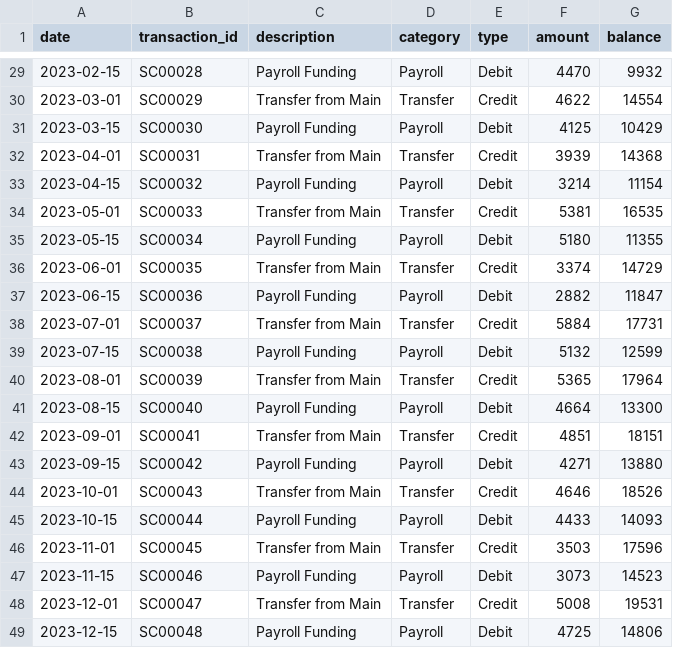
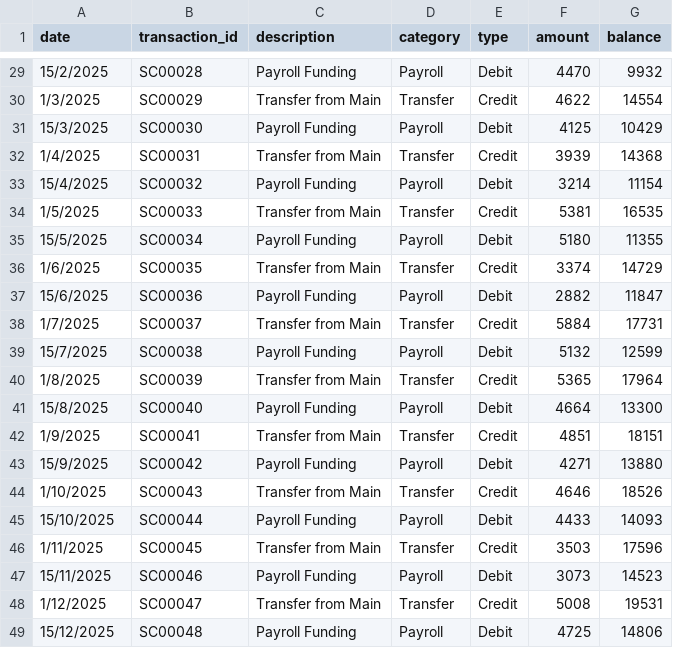
Before and after one commit to sandeep-ssh/business-health-agent, a CSV file: data/kaggle/checking_account_secondary.csv, drawn as a sheet; only a part is shown, gaps mark what is left out; the diff covers the shown part only.

```diff
--- a/data/kaggle/checking_account_secondary.csv
+++ b/data/kaggle/checking_account_secondary.csv
@@ -29,21 +29,21 @@ date,transaction_id,description,category,type,amount,balance
-2023-02-15,SC00028,Payroll Funding,Payroll,Debit,4470,9932
-2023-03-01,SC00029,Transfer from Main,Transfer,Credit,4622,14554
-2023-03-15,SC00030,Payroll Funding,Payroll,Debit,4125,10429
-2023-04-01,SC00031,Transfer from Main,Transfer,Credit,3939,14368
-2023-04-15,SC00032,Payroll Funding,Payroll,Debit,3214,11154
-2023-05-01,SC00033,Transfer from Main,Transfer,Credit,5381,16535
-2023-05-15,SC00034,Payroll Funding,Payroll,Debit,5180,11355
-2023-06-01,SC00035,Transfer from Main,Transfer,Credit,3374,14729
-2023-06-15,SC00036,Payroll Funding,Payroll,Debit,2882,11847
-2023-07-01,SC00037,Transfer from Main,Transfer,Credit,5884,17731
-2023-07-15,SC00038,Payroll Funding,Payroll,Debit,5132,12599
-2023-08-01,SC00039,Transfer from Main,Transfer,Credit,5365,17964
-2023-08-15,SC00040,Payroll Funding,Payroll,Debit,4664,13300
-2023-09-01,SC00041,Transfer from Main,Transfer,Credit,4851,18151
-2023-09-15,SC00042,Payroll Funding,Payroll,Debit,4271,13880
-2023-10-01,SC00043,Transfer from Main,Transfer,Credit,4646,18526
-2023-10-15,SC00044,Payroll Funding,Payroll,Debit,4433,14093
-2023-11-01,SC00045,Transfer from Main,Transfer,Credit,3503,17596
-2023-11-15,SC00046,Payroll Funding,Payroll,Debit,3073,14523
-2023-12-01,SC00047,Transfer from Main,Transfer,Credit,5008,19531
-2023-12-15,SC00048,Payroll Funding,Payroll,Debit,4725,14806
+15/2/2025,SC00028,Payroll Funding,Payroll,Debit,4470,9932
+1/3/2025,SC00029,Transfer from Main,Transfer,Credit,4622,14554
+15/3/2025,SC00030,Payroll Funding,Payroll,Debit,4125,10429
+1/4/2025,SC00031,Transfer from Main,Transfer,Credit,3939,14368
+15/4/2025,SC00032,Payroll Funding,Payroll,Debit,3214,11154
+1/5/2025,SC00033,Transfer from Main,Transfer,Credit,5381,16535
+15/5/2025,SC00034,Payroll Funding,Payroll,Debit,5180,11355
+1/6/2025,SC00035,Transfer from Main,Transfer,Credit,3374,14729
+15/6/2025,SC00036,Payroll Funding,Payroll,Debit,2882,11847
+1/7/2025,SC00037,Transfer from Main,Transfer,Credit,5884,17731
+15/7/2025,SC00038,Payroll Funding,Payroll,Debit,5132,12599
+1/8/2025,SC00039,Transfer from Main,Transfer,Credit,5365,17964
+15/8/2025,SC00040,Payroll Funding,Payroll,Debit,4664,13300
+1/9/2025,SC00041,Transfer from Main,Transfer,Credit,4851,18151
+15/9/2025,SC00042,Payroll Funding,Payroll,Debit,4271,13880
+1/10/2025,SC00043,Transfer from Main,Transfer,Credit,4646,18526
+15/10/2025,SC00044,Payroll Funding,Payroll,Debit,4433,14093
+1/11/2025,SC00045,Transfer from Main,Transfer,Credit,3503,17596
+15/11/2025,SC00046,Payroll Funding,Payroll,Debit,3073,14523
+1/12/2025,SC00047,Transfer from Main,Transfer,Credit,5008,19531
+15/12/2025,SC00048,Payroll Funding,Payroll,Debit,4725,14806
```
Also changed, not shown: 27 edited cells elsewhere in this file, data/kaggle/checking_account_main.csv, data/kaggle/credit_card_account.csv, 5 other files.
